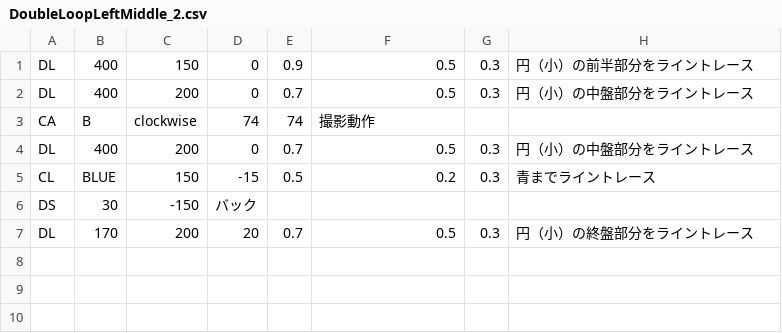
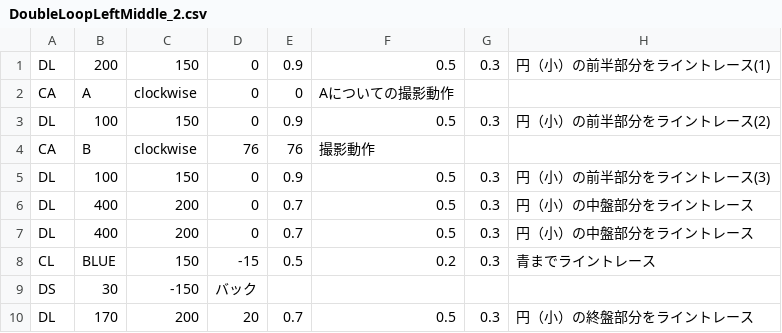
Before and after one commit to KatLab-MiyazakiUniv/etrobocon2023, a CSV file: datafiles/datafile_parts/DoubleLoopLeftMiddle_2.csv, drawn as a sheet.

```diff
--- a/datafiles/datafile_parts/DoubleLoopLeftMiddle_2.csv
+++ b/datafiles/datafile_parts/DoubleLoopLeftMiddle_2.csv
@@ -1,4 +1,7 @@
-DL,400,150,0,0.9,0.5,0.3,円（小）の前半部分をライントレース
+DL,200,150,0,0.9,0.5,0.3,円（小）の前半部分をライントレース(1)
+CA,A,clockwise,0,0,Aについての撮影動作
+DL,100,150,0,0.9,0.5,0.3,円（小）の前半部分をライントレース(2)
+CA,B,clockwise,76,76,撮影動作
+DL,100,150,0,0.9,0.5,0.3,円（小）の前半部分をライントレース(3)
 DL,400,200,0,0.7,0.5,0.3,円（小）の中盤部分をライントレース
-CA,B,clockwise,74,74,撮影動作
 DL,400,200,0,0.7,0.5,0.3,円（小）の中盤部分をライントレース
```
Also changed, not shown: datafiles/DoubleLoopLeft.csv, datafiles/datafile_parts/DoubleLoopLeftMiddle_0.csv, 7 other files.
